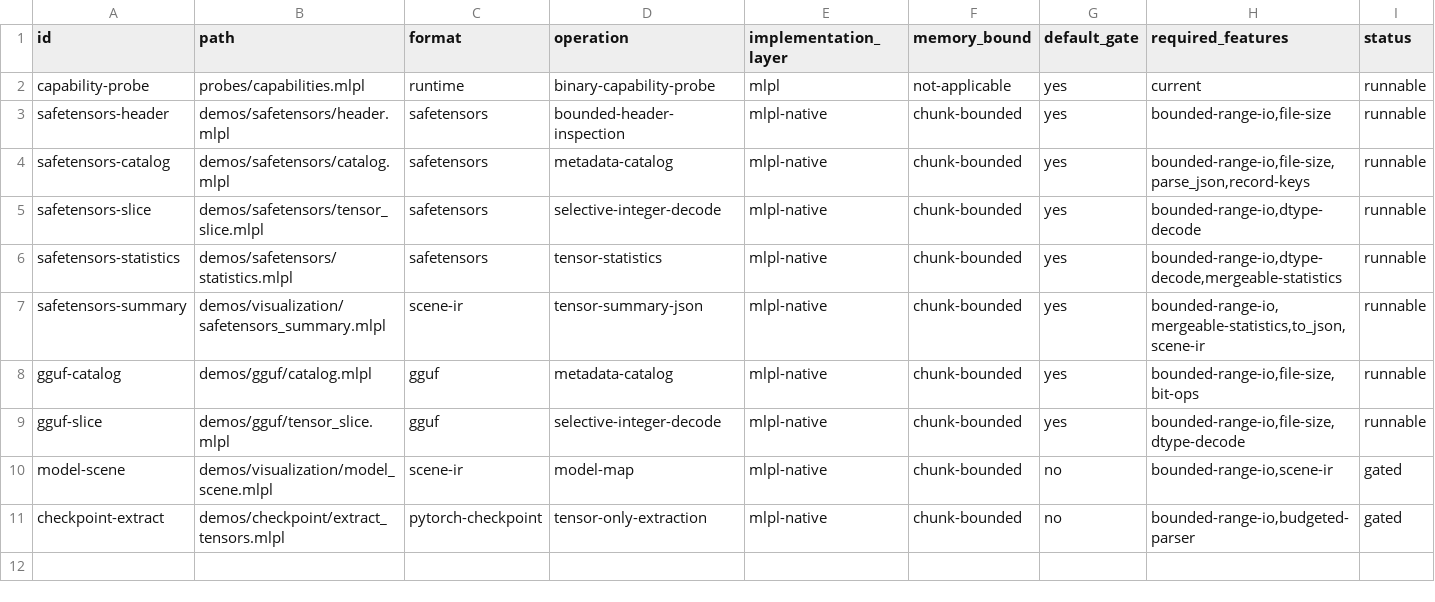
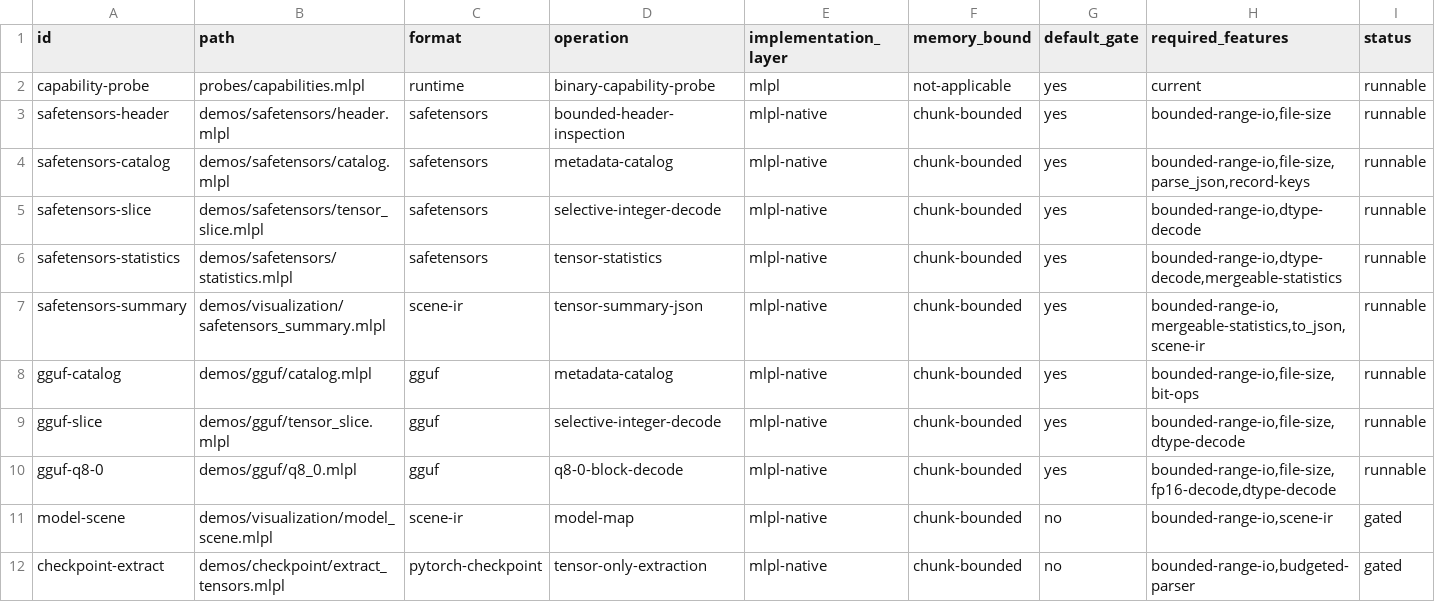
Before and after one commit to sw-ml-study/demo-ml-utils, a TSV file: catalog/demos.tsv, drawn as a sheet; the diff names each change by its address in the sheet, - before the commit and + after, or states it on an @@ line.

Commit message:
Add bounded GGUF Q8_0 golden decode
Establish exact 34-byte Q8_0 block extents and selectively decode finite binary16 scales plus signed int8 quants in MLPL under read, block, parameter, and output budgets.

Add generated golden and malformed fixtures, ggml oracle parity and adversarial tests, a narrated default-gate demo, and reconciled attribution, complexity, limitations, plan, and saga documentation.

```diff
--- a/catalog/demos.tsv
+++ b/catalog/demos.tsv
+row 10: gguf-q8-0 | demos/gguf/q8_0.mlpl | gguf | q8-0-block-decode | mlpl-native | chunk-bounded | yes | bounded-range-io,file-size,fp16-decode,dtype-decode | runnable
```
Also changed, not shown: 20 other files.
